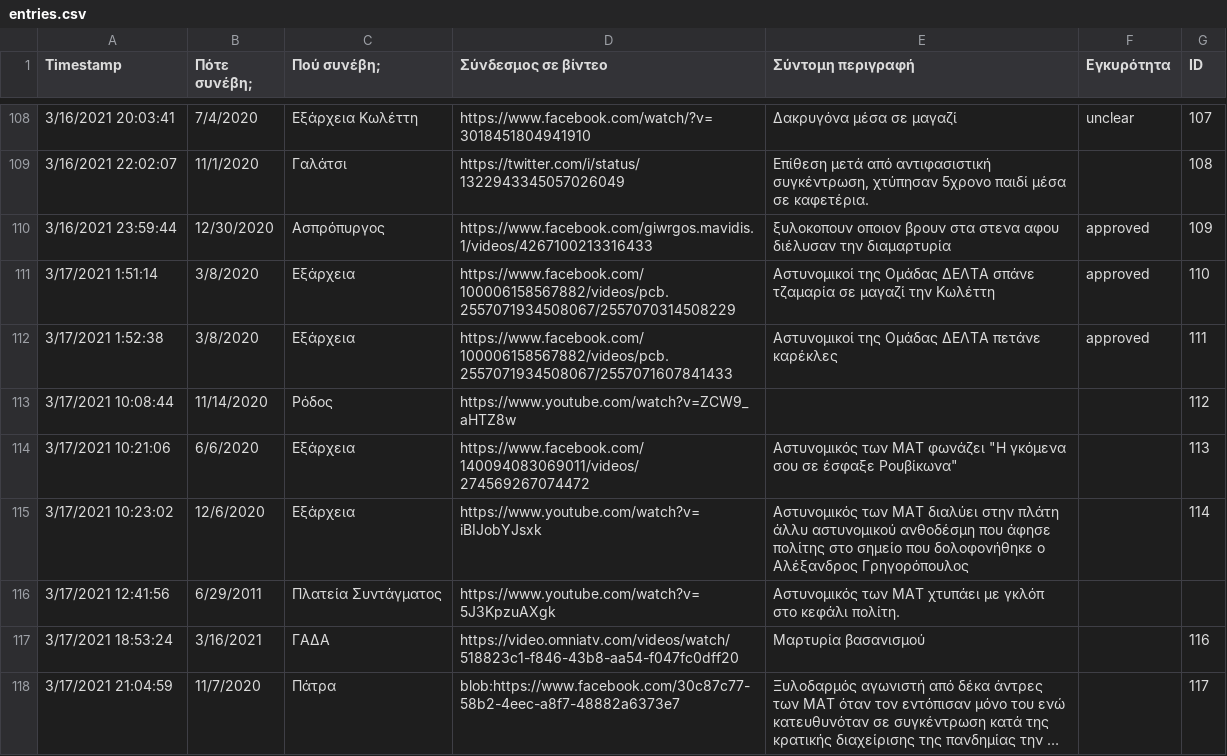
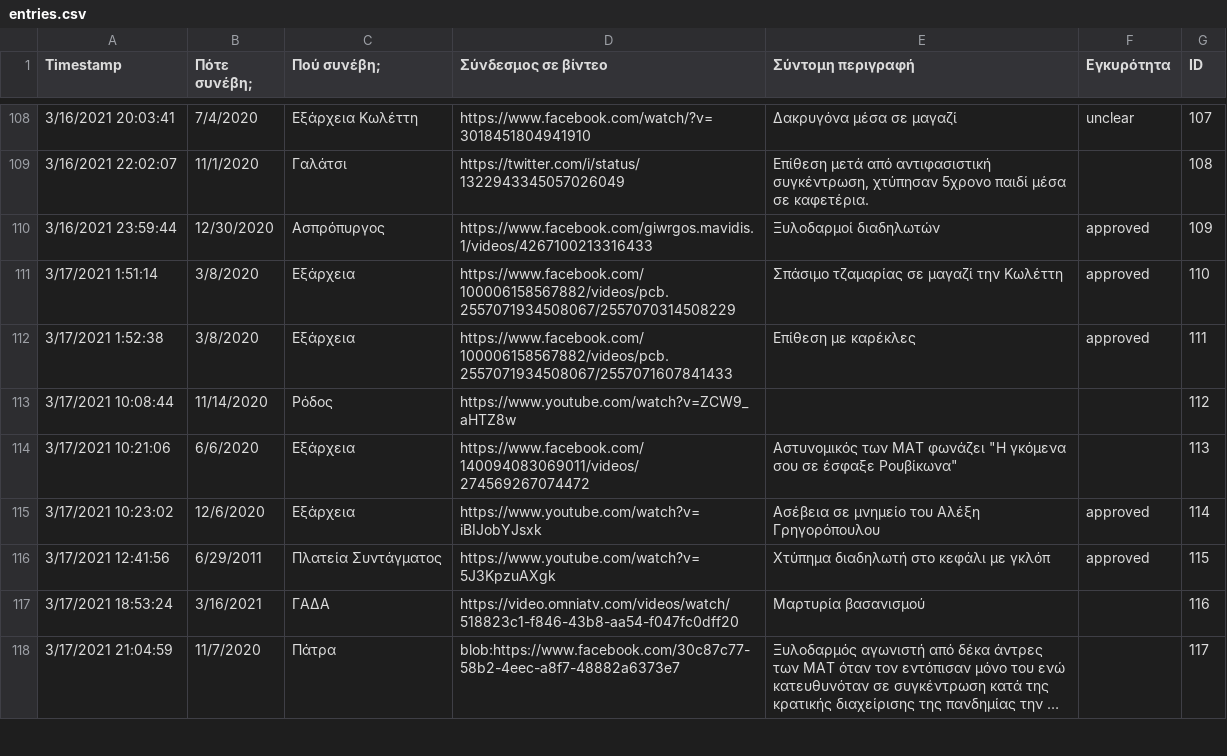
Before and after one commit to balourdos/MemonomenaPeristatika.gr, a CSV file: entries.csv, drawn as a sheet; only a part is shown, gaps mark what is left out; long unchanged cells end in …; the diff covers the shown part only.

```diff
--- a/entries.csv
+++ b/entries.csv
@@ -109,9 +109,9 @@ Timestamp,Πότε συνέβη;,Πού συνέβη;,Σύνδεσμος σε β
 3/16/2021 22:02:07,11/1/2020,Γαλάτσι,https://twitter.com/i/status/1322943345057026049,"Επίθεση μετά από αντιφασιστική συγκέντρωση, χτύπησαν 5χρονο παιδί μέσα σε καφετέρια.",,108
-3/16/2021 23:59:44,12/30/2020,Ασπρόπυργος,https://www.facebook.com/giwrgos.mavidis.1/videos/4267100213316433,ξυλοκοπουν οποιον βρουν στα στενα αφου διέλυσαν την διαμαρτυρία,approved,109
-3/17/2021 1:51:14,3/8/2020,Εξάρχεια,https://www.facebook.com/100006158567882/videos/pcb.2557071934508067/2557070314508229,Αστυνομικοί της Ομάδας ΔΕΛΤΑ σπάνε τζαμαρία σε μαγαζί την Κωλέττη,approved,110
-3/17/2021 1:52:38,3/8/2020,Εξάρχεια,https://www.facebook.com/100006158567882/videos/pcb.2557071934508067/2557071607841433,Αστυνομικοί της Ομάδας ΔΕΛΤΑ πετάνε καρέκλες,approved,111
+3/16/2021 23:59:44,12/30/2020,Ασπρόπυργος,https://www.facebook.com/giwrgos.mavidis.1/videos/4267100213316433,Ξυλοδαρμοί διαδηλωτών,approved,109
+3/17/2021 1:51:14,3/8/2020,Εξάρχεια,https://www.facebook.com/100006158567882/videos/pcb.2557071934508067/2557070314508229,Σπάσιμο τζαμαρίας σε μαγαζί την Κωλέττη,approved,110
+3/17/2021 1:52:38,3/8/2020,Εξάρχεια,https://www.facebook.com/100006158567882/videos/pcb.2557071934508067/2557071607841433,Επίθεση με καρέκλες,approved,111
 3/17/2021 10:08:44,11/14/2020,Ρόδος,https://www.youtube.com/watch?v=ZCW9_aHTZ8w,,,112
 3/17/2021 10:21:06,6/6/2020,Εξάρχεια,https://www.facebook.com/140094083069011/videos/274569267074472,"Αστυνομικός των ΜΑΤ φωνάζει ""Η γκόμενα σου σε έσφαξε Ρουβίκωνα""",,113
-3/17/2021 10:23:02,12/6/2020,Εξάρχεια,https://www.youtube.com/watch?v=iBIJobYJsxk,Αστυνομικός των ΜΑΤ διαλύει στην πλάτη άλλυ αστυνομικού ανθοδέσμη που άφησε πολίτης στο σημείο που δολοφονήθηκε ο Αλέξανδρος Γρηγορόπουλος,,114
-3/17/2021 12:41:56,6/29/2011,Πλατεία Συντάγματος,https://www.youtube.com/watch?v=5J3KpzuAXgk,Αστυνομικός των ΜΑΤ χτυπάει με γκλόπ στο κεφάλι πολίτη.,,
+3/17/2021 10:23:02,12/6/2020,Εξάρχεια,https://www.youtube.com/watch?v=iBIJobYJsxk,Ασέβεια σε μνημείο του Αλέξη Γρηγορόπουλου,approved,114
+3/17/2021 12:41:56,6/29/2011,Πλατεία Συντάγματος,https://www.youtube.com/watch?v=5J3KpzuAXgk,Χτύπημα διαδηλωτή στο κεφάλι με γκλόπ,approved,115
 3/17/2021 18:53:24,3/16/2021,ΓΑΔΑ,https://video.omniatv.com/videos/watch/518823c1-f846-43b8-aa54-f047fc0dff20,Μαρτυρία βασανισμού,,116
```
Also changed, not shown: 55 edited cells elsewhere in this file, 2 other files.
